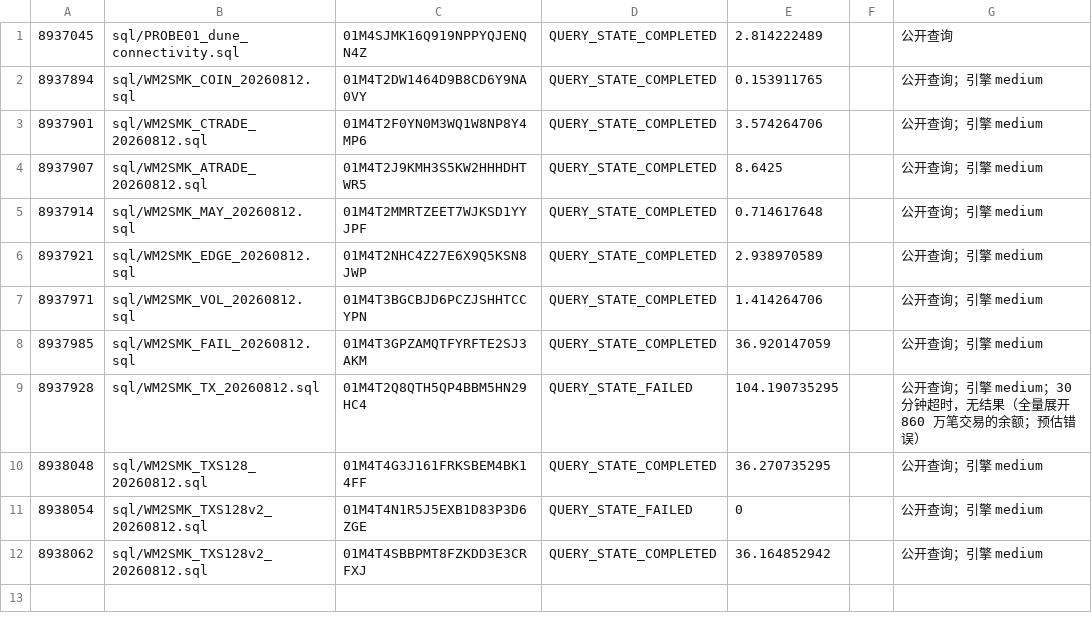
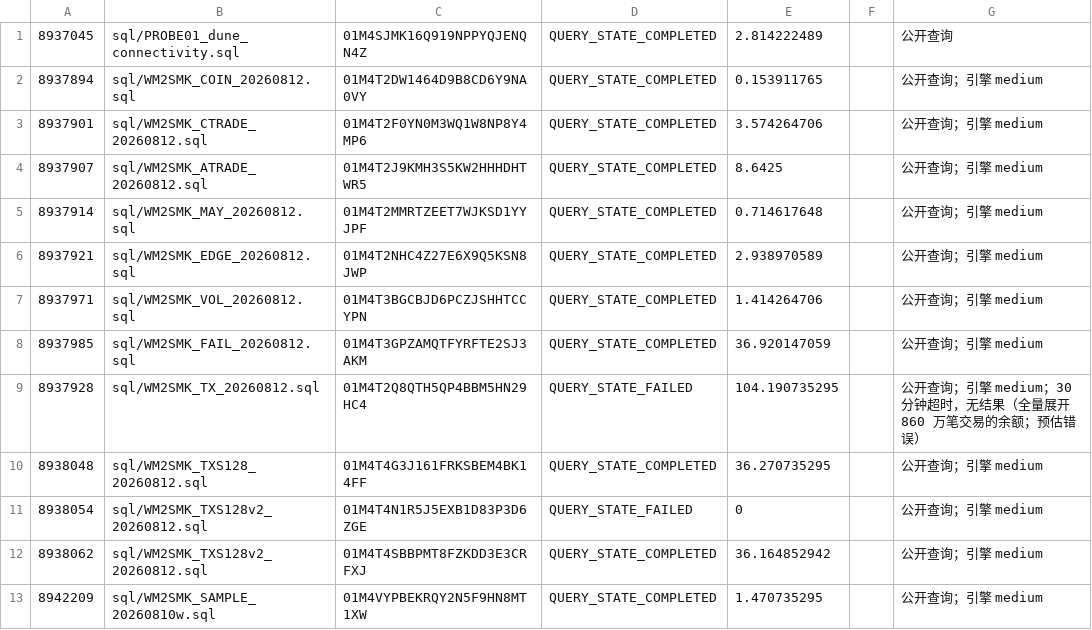
Before and after one commit to wypppp/crypto, a CSV file: RT/1_实验/pump全程_钱流向谁完整账_DQ-43/runs/dune_ledger.csv, drawn as a sheet.

```diff
--- a/RT/1_实验/pump全程_钱流向谁完整账_DQ-43/runs/dune_ledger.csv
+++ b/RT/1_实验/pump全程_钱流向谁完整账_DQ-43/runs/dune_ledger.csv
@@ -12 +12,2 @@
 8938062,sql/WM2SMK_TXS128v2_20260812.sql,01M4T4SBBPMT8FZKDD3E3CRFXJ,QUERY_STATE_COMPLETED,36.164852942,,公开查询；引擎 medium
+8942209,sql/WM2SMK_SAMPLE_20260810w.sql,01M4VYPBEKRQY2N5F9HN8MT1XW,QUERY_STATE_COMPLETED,1.470735295,,公开查询；引擎 medium
```
Also changed, not shown: RT/1_实验/pump全程_钱流向谁完整账_DQ-43/试验记录.csv, 20 other files.
